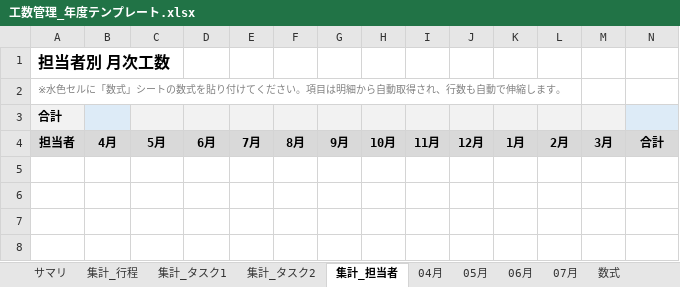
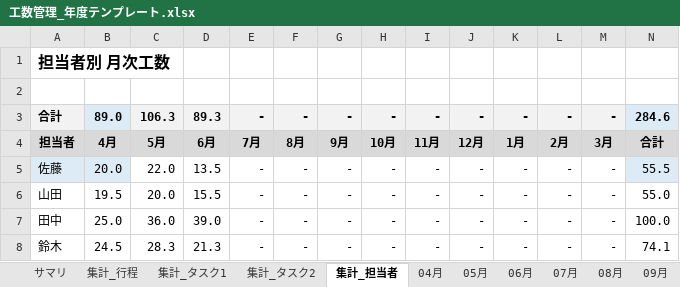
Before and after one commit to rgx-caffein-zero/dev_maneger, an Excel workbook: data/工数管理_年度テンプレート.xlsx, sheet 集計_担当者, drawn as a sheet; only a part is shown; values as stored, in another font and other column widths than the file's, no borders; rows hold the shown columns only; the diff names each change by its address in the sheet, - before the commit and + after, or states it on an @@ line.

```diff
--- a/data/工数管理_年度テンプレート.xlsx (sheet 集計_担当者)
+++ b/data/工数管理_年度テンプレート.xlsx (sheet 集計_担当者)
@@ sheet tab unhidden: 08月 @@
@@ sheet tab unhidden: 09月 @@
-A2: ※水色セルに「数式」シートの数式を貼り付けてください。項目は明細から自動取得され、行数も自動で伸縮します。
+A2: (empty)
-B3: (empty)
+B3: 89.0
-C3: (empty)
+C3: 106.3
-D3: (empty)
+D3: 89.3
-E3: (empty)
+E3: -
-F3: (empty)
+F3: -
-G3: (empty)
+G3: -
-H3: (empty)
+H3: -
-I3: (empty)
+I3: -
-J3: (empty)
+J3: -
-K3: (empty)
+K3: -
-L3: (empty)
+L3: -
-M3: (empty)
+M3: -
-N3: (empty)
+N3: 284.6
+row 5: 佐藤 | 20.0 | 22.0 | 13.5 | - | - | - | - | - | - | - | - | - | 55.5
+row 6: 山田 | 19.5 | 20.0 | 15.5 | - | - | - | - | - | - | - | - | - | 55.0
+row 7: 田中 | 25.0 | 36.0 | 39.0 | - | - | - | - | - | - | - | - | - | 100.0
+row 8: 鈴木 | 24.5 | 28.3 | 21.3 | - | - | - | - | - | - | - | - | - | 74.1
```
Also changed, not shown: sheet サマリ, sheet 集計_行程, sheet 06月, sheet 05月, sheet 04月, sheet 集計_タスク2, 3 more sheets, other sheet tabs, formulas that keep their value, charts or pictures.
